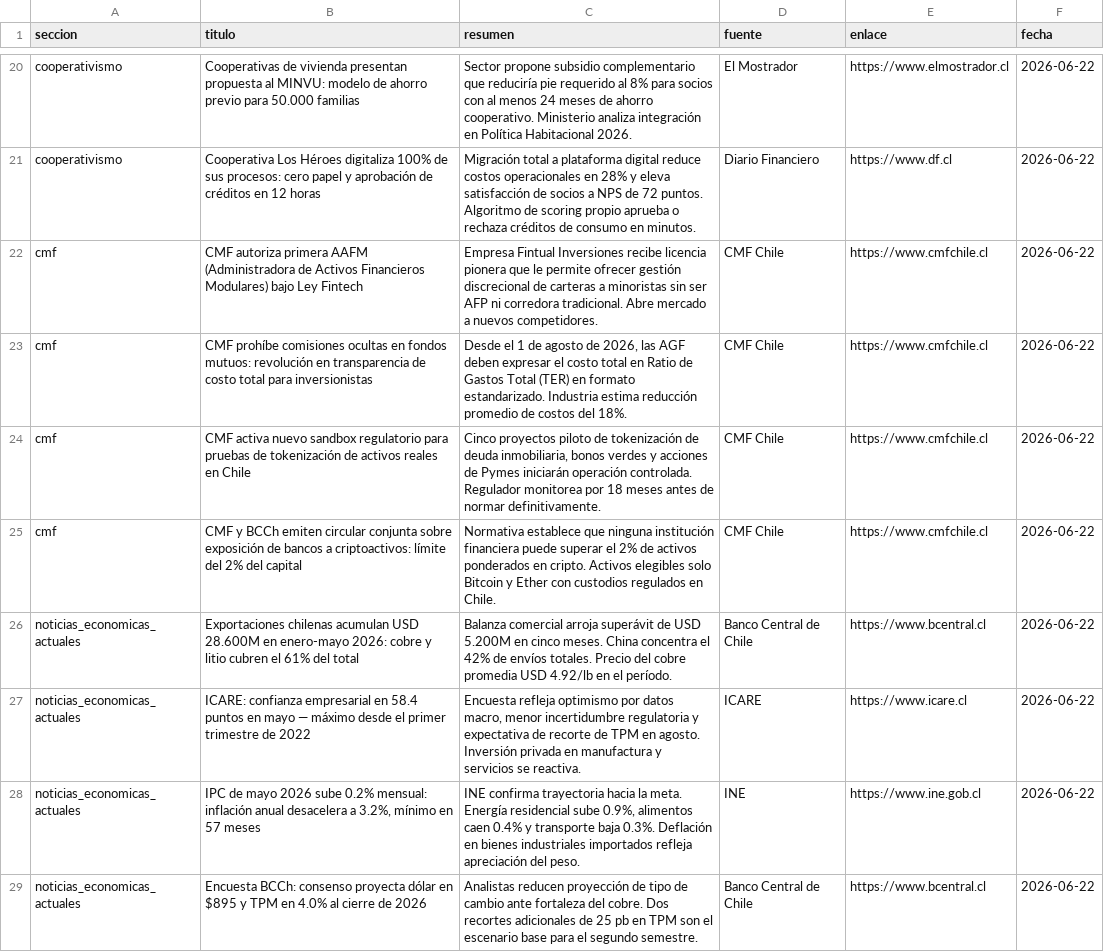
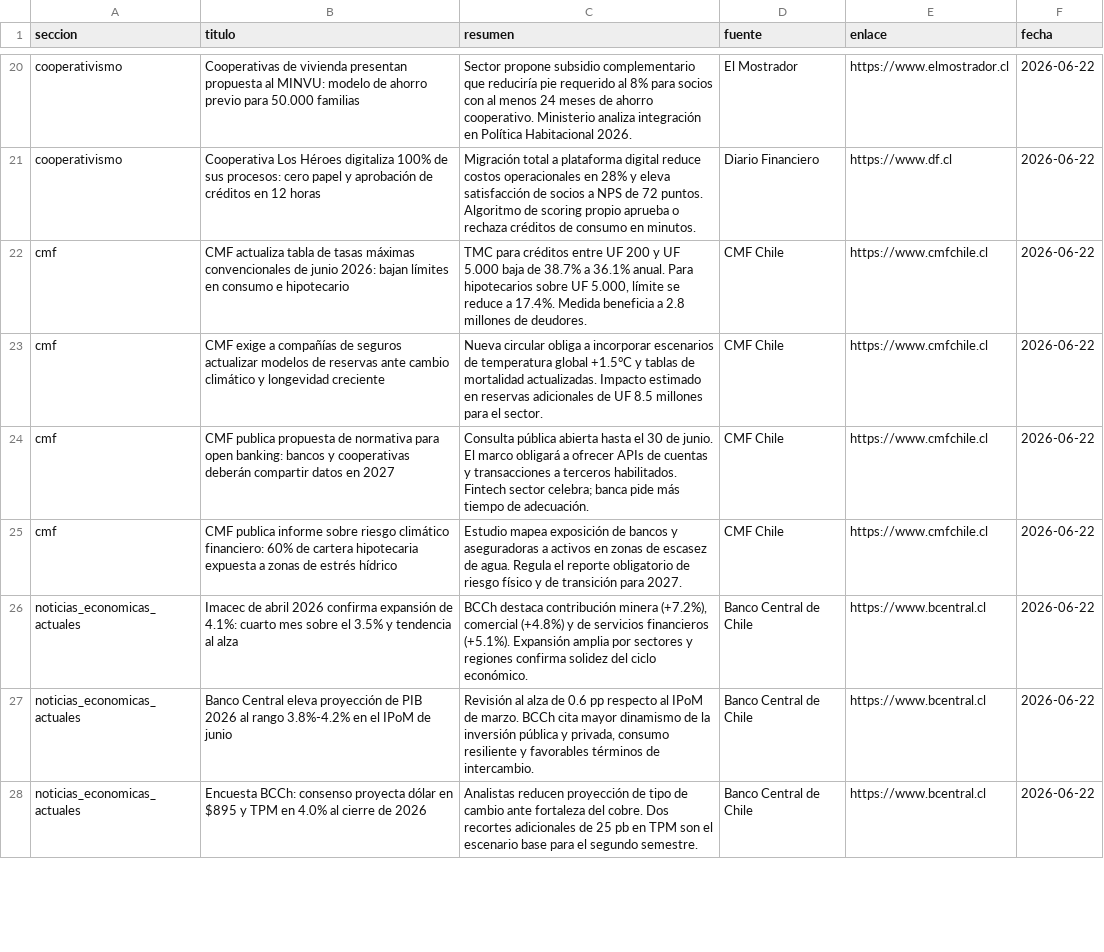
Before and after one commit to erickfranciscohernandez/financiero, a CSV file: noticias_20260622.csv, drawn as a sheet; only a part is shown, gaps mark what is left out; the diff covers the shown part only.

```diff
--- a/noticias_20260622.csv
+++ b/noticias_20260622.csv
@@ -21,9 +21,8 @@ cooperativismo,Cooperativas de vivienda presentan propuesta al MINVU: modelo de
 cooperativismo,Cooperativa Los Héroes digitaliza 100% de sus procesos: cero papel y aprobación de créditos en 12 horas,Migración total a plataforma digital reduce costos operacionales en 28% y eleva satisfacción de socios a NPS de 72 puntos. Algoritmo de scoring propio aprueba o rechaza créditos de consumo en minutos.,Diario Financiero,https://www.df.cl,2026-06-22
-cmf,CMF autoriza primera AAFM (Administradora de Activos Financieros Modulares) bajo Ley Fintech,Empresa Fintual Inversiones recibe licencia pionera que le permite ofrecer gestión discrecional de carteras a minoristas sin ser AFP ni corredora tradicional. Abre mercado a nuevos competidores.,CMF Chile,https://www.cmfchile.cl,2026-06-22
-cmf,CMF prohíbe comisiones ocultas en fondos mutuos: revolución en transparencia de costo total para inversionistas,"Desde el 1 de agosto de 2026, las AGF deben expresar el costo total en Ratio de Gastos Total (TER) en formato estandarizado. Industria estima reducción promedio de costos del 18%.",CMF Chile,https://www.cmfchile.cl,2026-06-22
-cmf,CMF activa nuevo sandbox regulatorio para pruebas de tokenización de activos reales en Chile,"Cinco proyectos piloto de tokenización de deuda inmobiliaria, bonos verdes y acciones de Pymes iniciarán operación controlada. Regulador monitorea por 18 meses antes de normar definitivamente.",CMF Chile,https://www.cmfchile.cl,2026-06-22
-cmf,CMF y BCCh emiten circular conjunta sobre exposición de bancos a criptoactivos: límite del 2% del capital,Normativa establece que ninguna institución financiera puede superar el 2% de activos ponderados en cripto. Activos elegibles solo Bitcoin y Ether con custodios regulados en Chile.,CMF Chile,https://www.cmfchile.cl,2026-06-22
-noticias_economicas_actuales,Exportaciones chilenas acumulan USD 28.600M en enero-mayo 2026: cobre y litio cubren el 61% del total,Balanza comercial arroja superávit de USD 5.200M en cinco meses. China concentra el 42% de envíos totales. Precio del cobre promedia USD 4.92/lb en el período.,Banco Central de Chile,https://www.bcentral.cl,2026-06-22
-noticias_economicas_actuales,ICARE: confianza empresarial en 58.4 puntos en mayo — máximo desde el primer trimestre de 2022,"Encuesta refleja optimismo por datos macro, menor incertidumbre regulatoria y expectativa de recorte de TPM en agosto. Inversión privada en manufactura y servicios se reactiva.",ICARE,https://www.icare.cl,2026-06-22
-noticias_economicas_actuales,"IPC de mayo 2026 sube 0.2% mensual: inflación anual desacelera a 3.2%, mínimo en 57 meses","INE confirma trayectoria hacia la meta. Energía residencial sube 0.9%, alimentos caen 0.4% y transporte baja 0.3%. Deflación en bienes industriales importados refleja apreciación del peso.",INE,https://www.ine.gob.cl,2026-06-22
+cmf,CMF actualiza tabla de tasas máximas convencionales de junio 2026: bajan límites en consumo e hipotecario,"TMC para créditos entre UF 200 y UF 5.000 baja de 38.7% a 36.1% anual. Para hipotecarios sobre UF 5.000, límite se reduce a 17.4%. Medida beneficia a 2.8 millones de deudores.",CMF Chile,https://www.cmfchile.cl,2026-06-22
+cmf,CMF exige a compañías de seguros actualizar modelos de reservas ante cambio climático y longevidad creciente,Nueva circular obliga a incorporar escenarios de temperatura global +1.5°C y tablas de mortalidad actualizadas. Impacto estimado en reservas adicionales de UF 8.5 millones para el sector.,CMF Chile,https://www.cmfchile.cl,2026-06-22
+cmf,CMF publica propuesta de normativa para open banking: bancos y cooperativas deberán compartir datos en 2027,Consulta pública abierta hasta el 30 de junio. El marco obligará a ofrecer APIs de cuentas y transacciones a terceros habilitados. Fintech sector celebra; banca pide más tiempo de adecuación.,CMF Chile,https://www.cmfchile.cl,2026-06-22
+cmf,CMF publica informe sobre riesgo climático financiero: 60% de cartera hipotecaria expuesta a zonas de estrés hídrico,Estudio mapea exposición de bancos y aseguradoras a activos en zonas de escasez de agua. Regula el reporte obligatorio de riesgo físico y de transición para 2027.,CMF Chile,https://www.cmfchile.cl,2026-06-22
+noticias_economicas_actuales,Imacec de abril 2026 confirma expansión de 4.1%: cuarto mes sobre el 3.5% y tendencia al alza,"BCCh destaca contribución minera (+7.2%), comercial (+4.8%) y de servicios financieros (+5.1%). Expansión amplia por sectores y regiones confirma solidez del ciclo económico.",Banco Central de Chile,https://www.bcentral.cl,2026-06-22
+noticias_economicas_actuales,Banco Central eleva proyección de PIB 2026 al rango 3.8%-4.2% en el IPoM de junio,"Revisión al alza de 0.6 pp respecto al IPoM de marzo. BCCh cita mayor dinamismo de la inversión pública y privada, consumo resiliente y favorables términos de intercambio.",Banco Central de Chile,https://www.bcentral.cl,2026-06-22
 noticias_economicas_actuales,Encuesta BCCh: consenso proyecta dólar en $895 y TPM en 4.0% al cierre de 2026,Analistas reducen proyección de tipo de cambio ante fortaleza del cobre. Dos recortes adicionales de 25 pb en TPM son el escenario base para el segundo semestre.,Banco Central de Chile,https://www.bcentral.cl,2026-06-22
```
Also changed, not shown: 7 added rows, 6 removed rows, 1 moved row and 23 edited cells elsewhere in this file, 8 other files.
